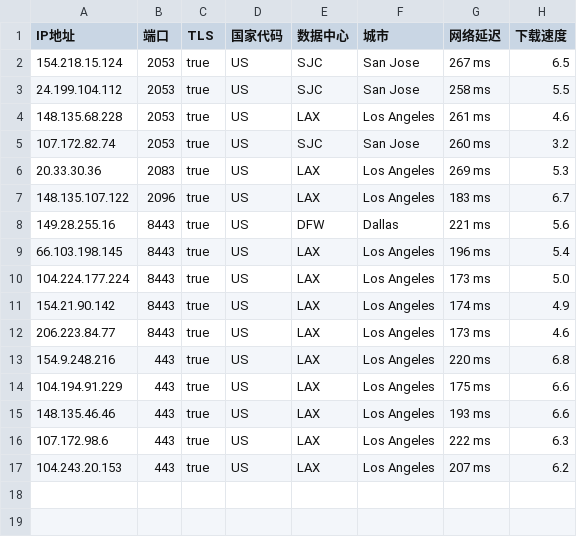
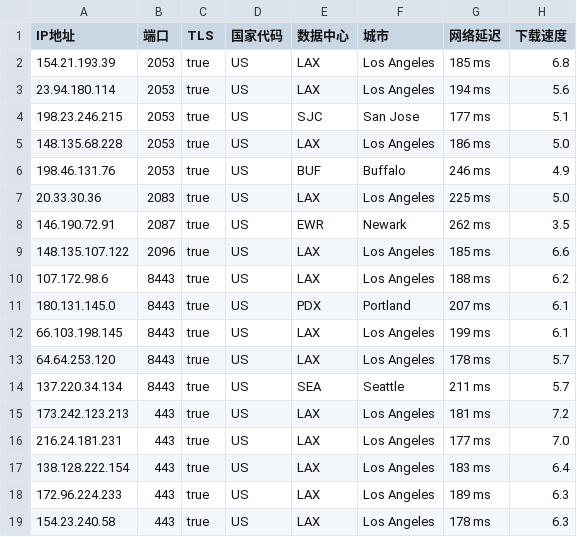
Before and after one commit to chuansuodiqiu/DownlodKV, a CSV file: US.csv, drawn as a sheet.

```diff
--- a/US.csv
+++ b/US.csv
@@ -1,17 +1,19 @@
 IP地址,端口,TLS,国家代码,数据中心,城市,网络延迟,下载速度
-154.218.15.124,2053,true,US,SJC,San Jose,267 ms,6.5
-24.199.104.112,2053,true,US,SJC,San Jose,258 ms,5.5
-148.135.68.228,2053,true,US,LAX,Los Angeles,261 ms,4.6
-107.172.82.74,2053,true,US,SJC,San Jose,260 ms,3.2
-20.33.30.36,2083,true,US,LAX,Los Angeles,269 ms,5.3
-148.135.107.122,2096,true,US,LAX,Los Angeles,183 ms,6.7
-149.28.255.16,8443,true,US,DFW,Dallas,221 ms,5.6
-66.103.198.145,8443,true,US,LAX,Los Angeles,196 ms,5.4
-104.224.177.224,8443,true,US,LAX,Los Angeles,173 ms,5.0
-154.21.90.142,8443,true,US,LAX,Los Angeles,174 ms,4.9
-206.223.84.77,8443,true,US,LAX,Los Angeles,173 ms,4.6
-154.9.248.216,443,true,US,LAX,Los Angeles,220 ms,6.8
-104.194.91.229,443,true,US,LAX,Los Angeles,175 ms,6.6
-148.135.46.46,443,true,US,LAX,Los Angeles,193 ms,6.6
-107.172.98.6,443,true,US,LAX,Los Angeles,222 ms,6.3
-104.243.20.153,443,true,US,LAX,Los Angeles,207 ms,6.2
+154.21.193.39,2053,true,US,LAX,Los Angeles,185 ms,6.8
+23.94.180.114,2053,true,US,LAX,Los Angeles,194 ms,5.6
+198.23.246.215,2053,true,US,SJC,San Jose,177 ms,5.1
+148.135.68.228,2053,true,US,LAX,Los Angeles,186 ms,5.0
+198.46.131.76,2053,true,US,BUF,Buffalo,246 ms,4.9
+20.33.30.36,2083,true,US,LAX,Los Angeles,225 ms,5.0
+146.190.72.91,2087,true,US,EWR,Newark,262 ms,3.5
+148.135.107.122,2096,true,US,LAX,Los Angeles,185 ms,6.6
+107.172.98.6,8443,true,US,LAX,Los Angeles,188 ms,6.2
+180.131.145.0,8443,true,US,PDX,Portland,207 ms,6.1
+66.103.198.145,8443,true,US,LAX,Los Angeles,199 ms,6.1
+64.64.253.120,8443,true,US,LAX,Los Angeles,178 ms,5.7
+137.220.34.134,8443,true,US,SEA,Seattle,211 ms,5.7
+173.242.123.213,443,true,US,LAX,Los Angeles,181 ms,7.2
+216.24.181.231,443,true,US,LAX,Los Angeles,177 ms,7.0
+138.128.222.154,443,true,US,LAX,Los Angeles,183 ms,6.4
+172.96.224.233,443,true,US,LAX,Los Angeles,189 ms,6.3
+154.23.240.58,443,true,US,LAX,Los Angeles,178 ms,6.3
```
Also changed, not shown: EU.csv, JP.csv, 3 other files.
